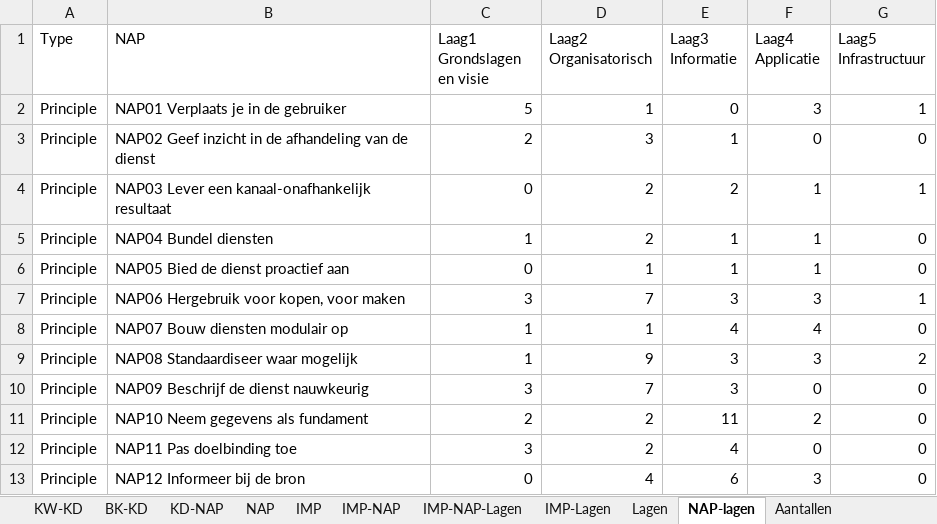
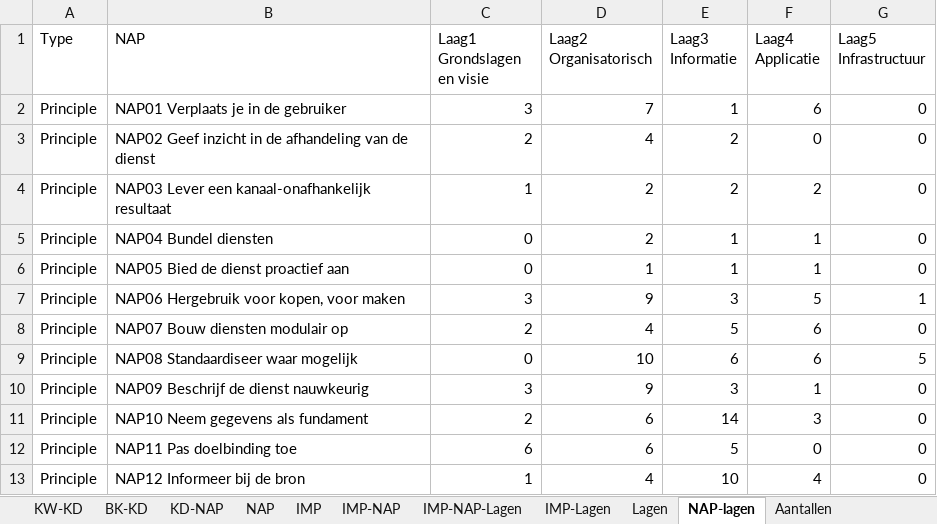
Before and after one commit to ICTU/NORA-Werkgroep-APs, an Excel workbook: excel/NORA-Werkgroep-APs.xlsx, sheet NAP-lagen, drawn as a sheet; only a part is shown; values as stored, in another font and other column widths than the file's, no borders; table styles not drawn; the diff covers the shown part only; the diff names each change by its address in the sheet, - before the commit and + after, or states it on an @@ line.

```diff
--- a/excel/NORA-Werkgroep-APs.xlsx (sheet NAP-lagen)
+++ b/excel/NORA-Werkgroep-APs.xlsx (sheet NAP-lagen)
-C2 (Laag1 Grondslagen en visie): 5
+C2 (Laag1 Grondslagen en visie): 3
-D2 (Laag2 Organisatorisch): 1
+D2 (Laag2 Organisatorisch): 7
-E2 (Laag3 Informatie): 0
+E2 (Laag3 Informatie): 1
-F2 (Laag4 Applicatie): 3
+F2 (Laag4 Applicatie): 6
-G2 (Laag5 Infrastructuur): 1
+G2 (Laag5 Infrastructuur): 0
-D3 (Laag2 Organisatorisch): 3
+D3 (Laag2 Organisatorisch): 4
-E3 (Laag3 Informatie): 1
+E3 (Laag3 Informatie): 2
-C4 (Laag1 Grondslagen en visie): 0
+C4 (Laag1 Grondslagen en visie): 1
-F4 (Laag4 Applicatie): 1
+F4 (Laag4 Applicatie): 2
-G4 (Laag5 Infrastructuur): 1
+G4 (Laag5 Infrastructuur): 0
-C5 (Laag1 Grondslagen en visie): 1
+C5 (Laag1 Grondslagen en visie): 0
-D7 (Laag2 Organisatorisch): 7
+D7 (Laag2 Organisatorisch): 9
-F7 (Laag4 Applicatie): 3
+F7 (Laag4 Applicatie): 5
-C8 (Laag1 Grondslagen en visie): 1
+C8 (Laag1 Grondslagen en visie): 2
-D8 (Laag2 Organisatorisch): 1
+D8 (Laag2 Organisatorisch): 4
-E8 (Laag3 Informatie): 4
+E8 (Laag3 Informatie): 5
-F8 (Laag4 Applicatie): 4
+F8 (Laag4 Applicatie): 6
-C9 (Laag1 Grondslagen en visie): 1
+C9 (Laag1 Grondslagen en visie): 0
-D9 (Laag2 Organisatorisch): 9
+D9 (Laag2 Organisatorisch): 10
-E9 (Laag3 Informatie): 3
+E9 (Laag3 Informatie): 6
-F9 (Laag4 Applicatie): 3
+F9 (Laag4 Applicatie): 6
-G9 (Laag5 Infrastructuur): 2
+G9 (Laag5 Infrastructuur): 5
-D10 (Laag2 Organisatorisch): 7
+D10 (Laag2 Organisatorisch): 9
-F10 (Laag4 Applicatie): 0
+F10 (Laag4 Applicatie): 1
-D11:D12 (Laag2 Organisatorisch): 2
+D11:D12 (Laag2 Organisatorisch): 6
-E11 (Laag3 Informatie): 11
+E11 (Laag3 Informatie): 14
-F11 (Laag4 Applicatie): 2
+F11 (Laag4 Applicatie): 3
-C12 (Laag1 Grondslagen en visie): 3
+C12 (Laag1 Grondslagen en visie): 6
-E12 (Laag3 Informatie): 4
+E12 (Laag3 Informatie): 5
-C13 (Laag1 Grondslagen en visie): 0
+C13 (Laag1 Grondslagen en visie): 1
-E13 (Laag3 Informatie): 6
+E13 (Laag3 Informatie): 10
-F13 (Laag4 Applicatie): 3
+F13 (Laag4 Applicatie): 4
```
Also changed, not shown: 14 edited cells elsewhere in this sheet, sheet IMP-NAP-Lagen, sheet IMP-Lagen, sheet IMP, sheet IMP-NAP.
